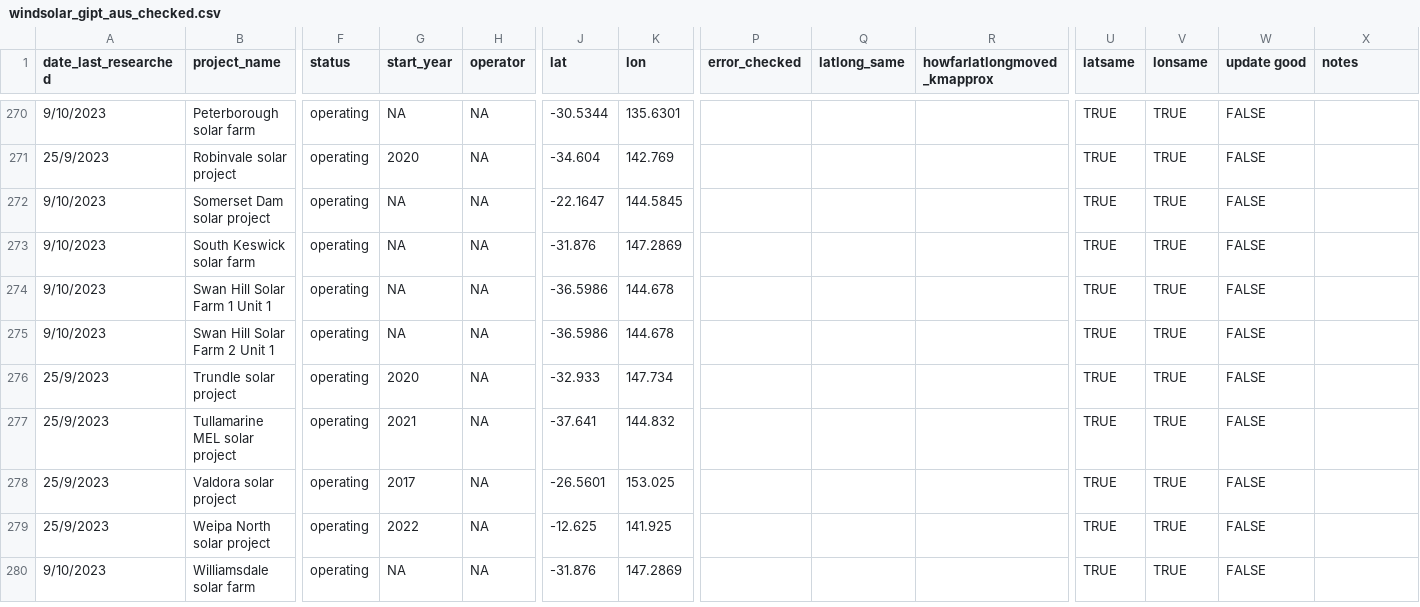
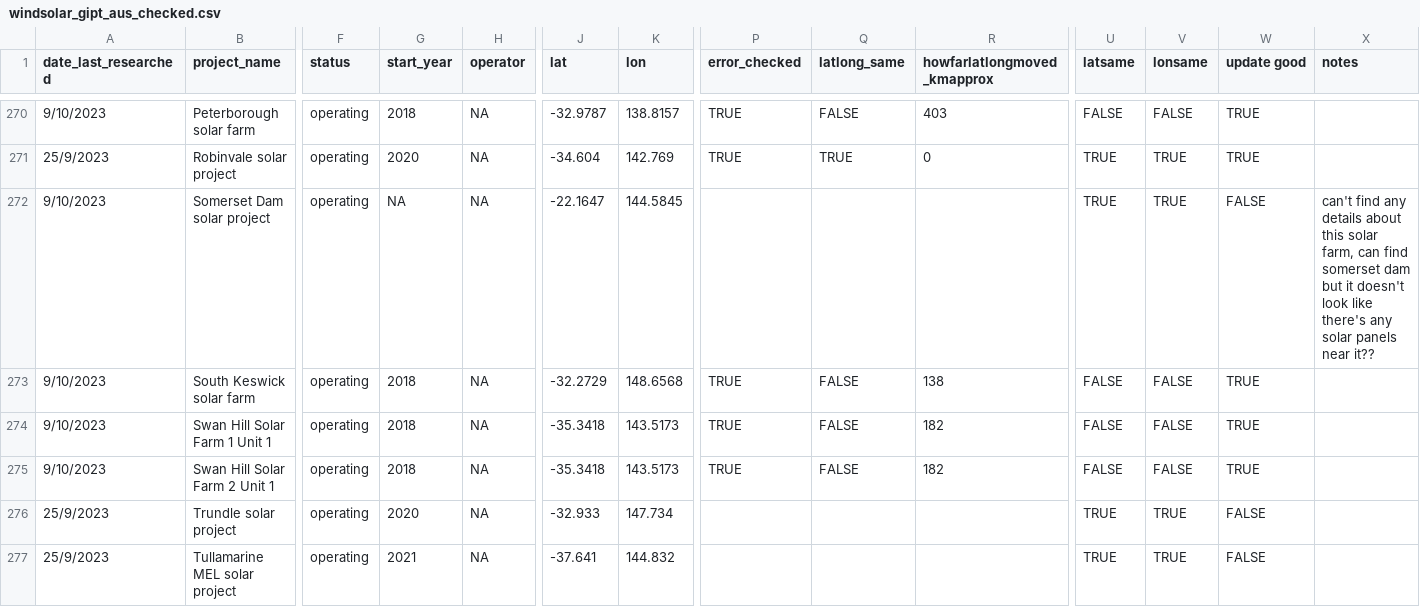
Before and after one commit to rubysaltbush/biodiversity-wind-solar, a CSV file: data_input/windsolar_gipt_aus_checked.csv, drawn as a sheet; only a part is shown, gaps mark what is left out; the shorter side is filled out with more unchanged rows; the diff covers the shown part only; the diff names each change by its address in the sheet, - before the commit and + after, or states it on an @@ line.

```diff
--- a/data_input/windsolar_gipt_aus_checked.csv
+++ b/data_input/windsolar_gipt_aus_checked.csv
-G270 (start_year): NA
+G270 (start_year): 2018
-J270 (lat): -30.5344
+J270 (lat): -32.9787
-K270 (lon): 135.6301
+K270 (lon): 138.8157
-P270:P271 (error_checked): (empty)
+P270:P271 (error_checked): TRUE
-Q270 (latlong_same): (empty)
+Q270 (latlong_same): FALSE
-R270 (howfarlatlongmoved_kmapprox): (empty)
+R270 (howfarlatlongmoved_kmapprox): 403
-U270 (latsame): TRUE
+U270 (latsame): FALSE
-V270 (lonsame): TRUE
+V270 (lonsame): FALSE
-W270:W271 (update good): FALSE
+W270:W271 (update good): TRUE
-Q271 (latlong_same): (empty)
+Q271 (latlong_same): TRUE
-R271 (howfarlatlongmoved_kmapprox): (empty)
+R271 (howfarlatlongmoved_kmapprox): 0
-X272 (notes): (empty)
+X272 (notes): can't find any details about this solar farm, can find somerset dam but it doesn't look like there's any solar panels near it??
-G273:G275 (start_year): NA
+G273:G275 (start_year): 2018
-J273 (lat): -31.876
+J273 (lat): -32.2729
-K273 (lon): 147.2869
+K273 (lon): 148.6568
-P273:P275 (error_checked): (empty)
+P273:P275 (error_checked): TRUE
-Q273:Q275 (latlong_same): (empty)
+Q273:Q275 (latlong_same): FALSE
-R273 (howfarlatlongmoved_kmapprox): (empty)
+R273 (howfarlatlongmoved_kmapprox): 138
-U273:U275 (latsame): TRUE
+U273:U275 (latsame): FALSE
-V273:V275 (lonsame): TRUE
+V273:V275 (lonsame): FALSE
-W273:W275 (update good): FALSE
+W273:W275 (update good): TRUE
-J274:J275 (lat): -36.5986
+J274:J275 (lat): -35.3418
-K274:K275 (lon): 144.678
+K274:K275 (lon): 143.5173
-R274:R275 (howfarlatlongmoved_kmapprox): (empty)
+R274:R275 (howfarlatlongmoved_kmapprox): 182
```
Also changed, not shown: 60 edited cells elsewhere in this file.
